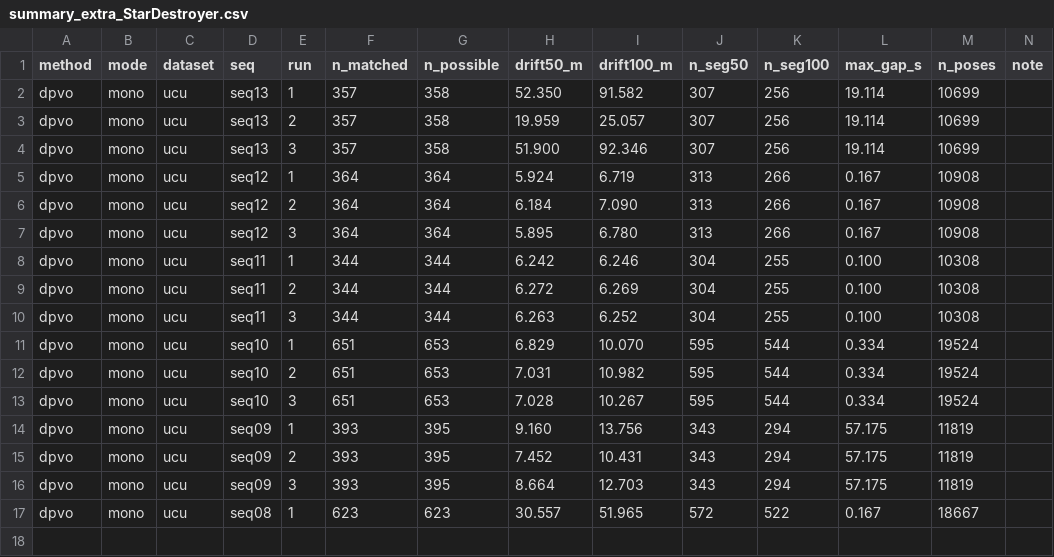
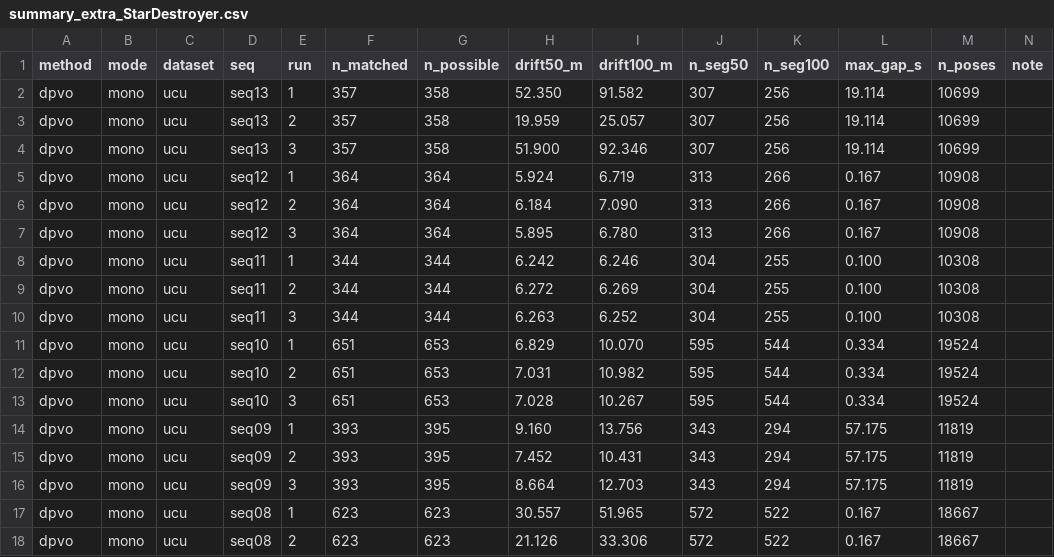
Before and after one commit to oToTak/slam-project-methods, a CSV file: results/summary_extra_StarDestroyer.csv, drawn as a sheet.

Commit message:
status StarDestroyer 2026-11-14T05:22:34+02:00

```diff
--- a/results/summary_extra_StarDestroyer.csv
+++ b/results/summary_extra_StarDestroyer.csv
@@ -17 +17,2 @@ dpvo,mono,ucu,seq09,3,393,395,8.664,12.703,343,294,57.175,11819,
 dpvo,mono,ucu,seq08,1,623,623,30.557,51.965,572,522,0.167,18667,
+dpvo,mono,ucu,seq08,2,623,623,21.126,33.306,572,522,0.167,18667,
```
Also changed, not shown: results/summary_StarDestroyer.csv, 7 other files.
